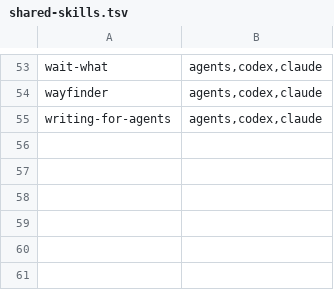
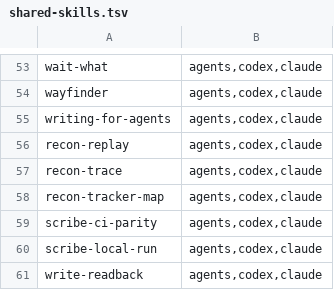
Before and after one commit to orend/dotfiles, a TSV file: codex/shared-skills.tsv, drawn as a sheet; only a part is shown, gaps mark what is left out; the diff names each change by its address in the sheet, - before the commit and + after, or states it on an @@ line.

```diff
--- a/codex/shared-skills.tsv
+++ b/codex/shared-skills.tsv
+row 56: recon-replay | agents,codex,claude
+row 57: recon-trace | agents,codex,claude
+row 58: recon-tracker-map | agents,codex,claude
+row 59: scribe-ci-parity | agents,codex,claude
+row 60: scribe-local-run | agents,codex,claude
+row 61: write-readback | agents,codex,claude
```
